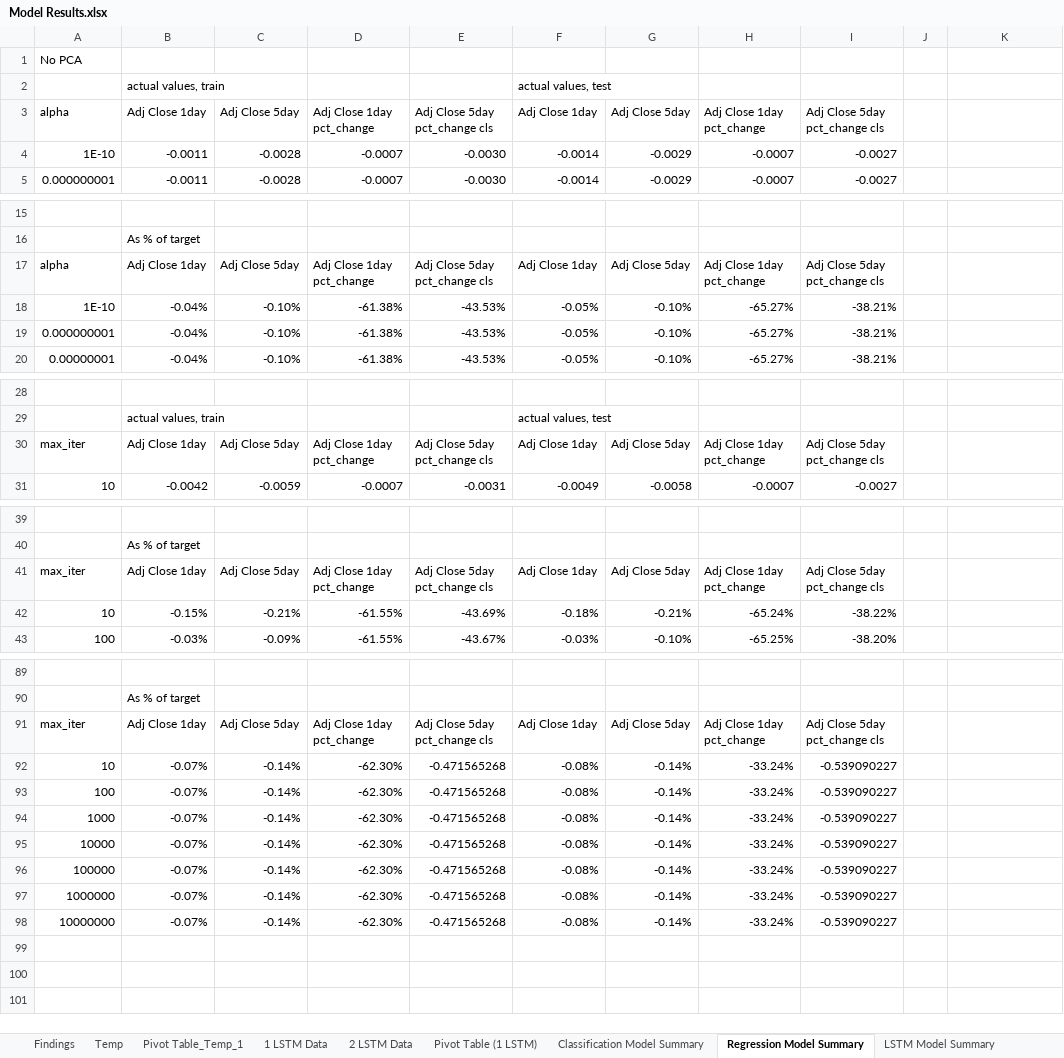
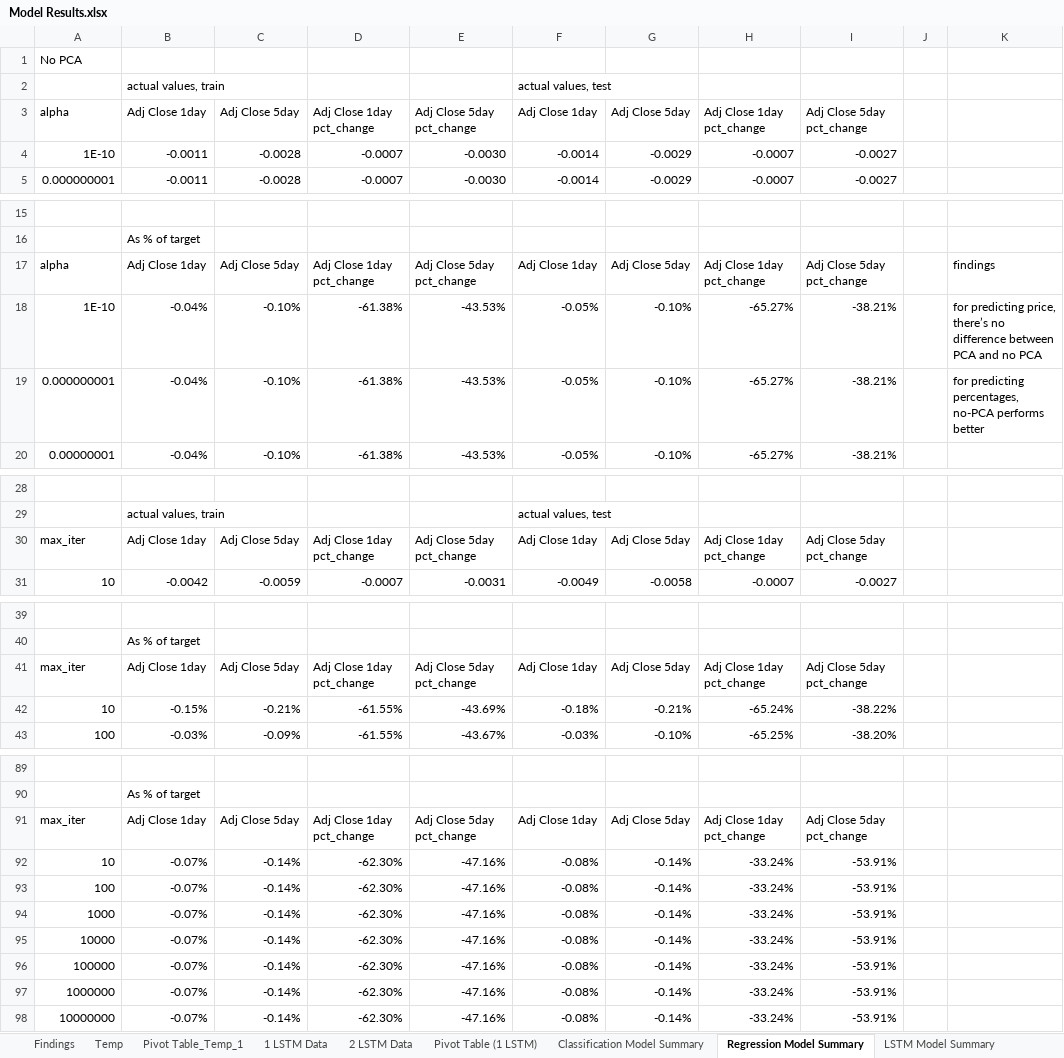
Before and after one commit to a35931chi/Equity-Price-Prediction, an Excel workbook: Model Results.xlsx, sheet Regression Model Summary, drawn as a sheet; only a part is shown, gaps mark what is left out; values as stored, in another font and other column widths than the file's, no cell formats; the diff covers the shown part only; the diff names each change by its address in the sheet, - before the commit and + after, or states it on an @@ line.

```diff
--- a/Model Results.xlsx (sheet Regression Model Summary)
+++ b/Model Results.xlsx (sheet Regression Model Summary)
-E3: Adj Close 5day pct_change cls
+E3: Adj Close 5day pct_change
-I3: Adj Close 5day pct_change cls
+I3: Adj Close 5day pct_change
-E17: Adj Close 5day pct_change cls
+E17: Adj Close 5day pct_change
-I17: Adj Close 5day pct_change cls
+I17: Adj Close 5day pct_change
-K17: (empty)
+K17: findings
-K18: (empty)
+K18: for predicting price, there’s no difference between PCA and no PCA
-K19: (empty)
+K19: for predicting percentages, no-PCA performs better
-E30: Adj Close 5day pct_change cls
+E30: Adj Close 5day pct_change
-I30: Adj Close 5day pct_change cls
+I30: Adj Close 5day pct_change
-E41: Adj Close 5day pct_change cls
+E41: Adj Close 5day pct_change
-I41: Adj Close 5day pct_change cls
+I41: Adj Close 5day pct_change
-E91: Adj Close 5day pct_change cls
+E91: Adj Close 5day pct_change
-I91: Adj Close 5day pct_change cls
+I91: Adj Close 5day pct_change
-E92:E98: -0.471565268
+E92:E98: -47.16%
-I92:I98: -0.539090227
+I92:I98: -53.91%
```
Also changed, not shown: 6 edited cells elsewhere in this sheet, sheet Classification Model Summary, cell formats, 6 other files.
